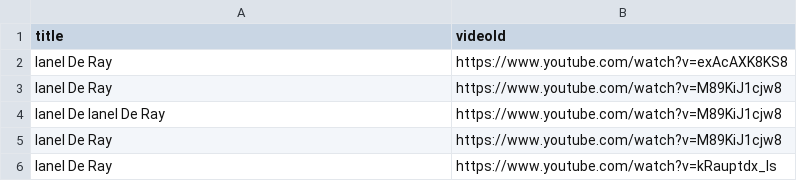
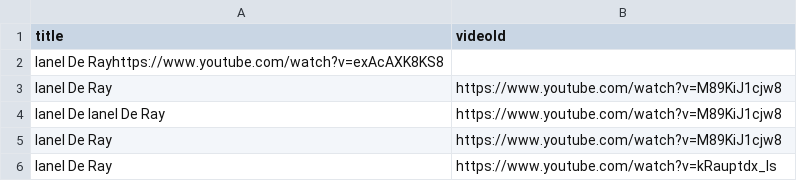
Before and after one commit to AungKoKoLin1997/bedtime_story, a CSV file: videoId.csv, drawn as a sheet; removed rows and columns are numbered as before the commit, all else as after; the diff names each change by its address in the sheet, - before the commit and + after, or states it on an @@ line.

Commit message:
Update videoId.csv

```diff
--- a/videoId.csv
+++ b/videoId.csv
-row 2: lanel De Ray | https://www.youtube.com/watch?v=exAcAXK8KS8
+row 2: lanel De Rayhttps://www.youtube.com/watch?v=exAcAXK8KS8
```
